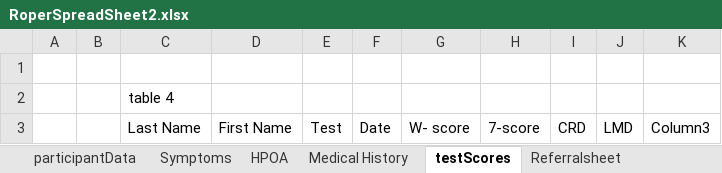
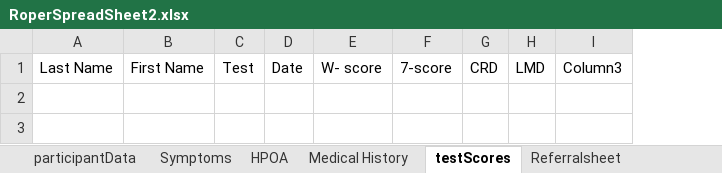
Before and after one commit to andersonjackson-ttc/rsfh-alz-intake-b, an Excel workbook: data/RoperSpreadSheet2.xlsx, sheet testScores, drawn as a sheet; values as stored, in another font and other column widths than the file's, no borders; table styles not drawn; removed rows and columns are numbered as before the commit, all else as after; the diff names each change by its address in the sheet, - before the commit and + after, or states it on an @@ line.

Commit message:
Add files via upload
added columns in symptoms spreadsheet

removed extra columns in all spreadsheets

```diff
--- a/data/RoperSpreadSheet2.xlsx (sheet testScores)
+++ b/data/RoperSpreadSheet2.xlsx (sheet testScores)
-column A, empty
-column B, empty
-row 1: (empty)
-row 2:  |  | table 4
```
Also changed, not shown: sheet Symptoms, sheet Medical History, sheet HPOA, sheet participantData.
